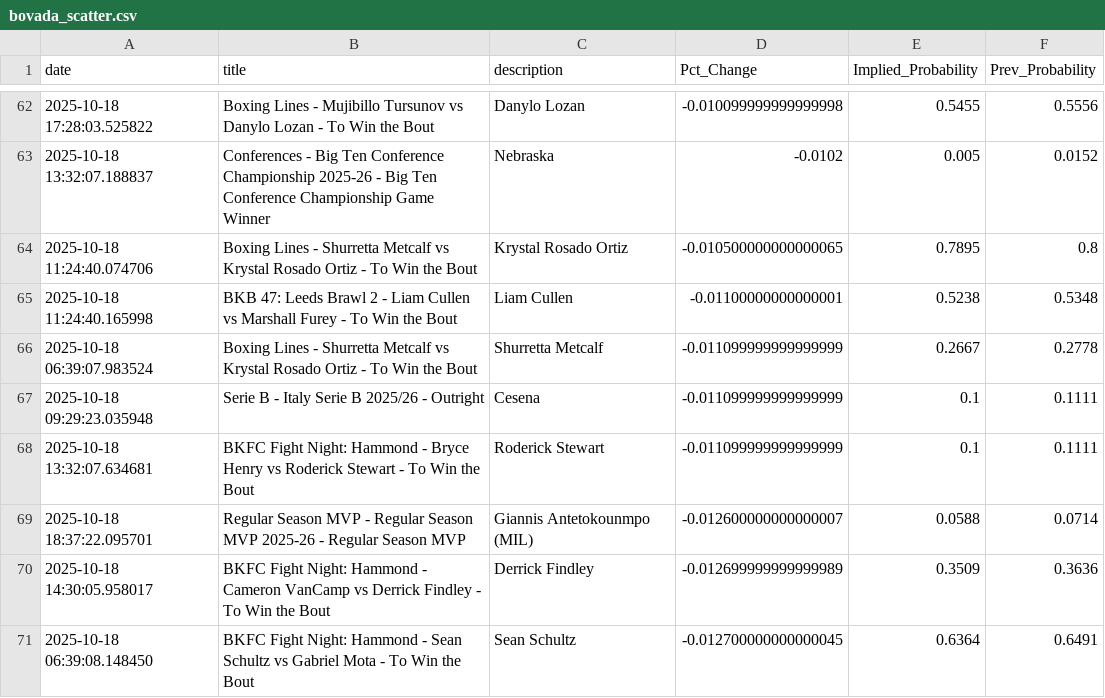
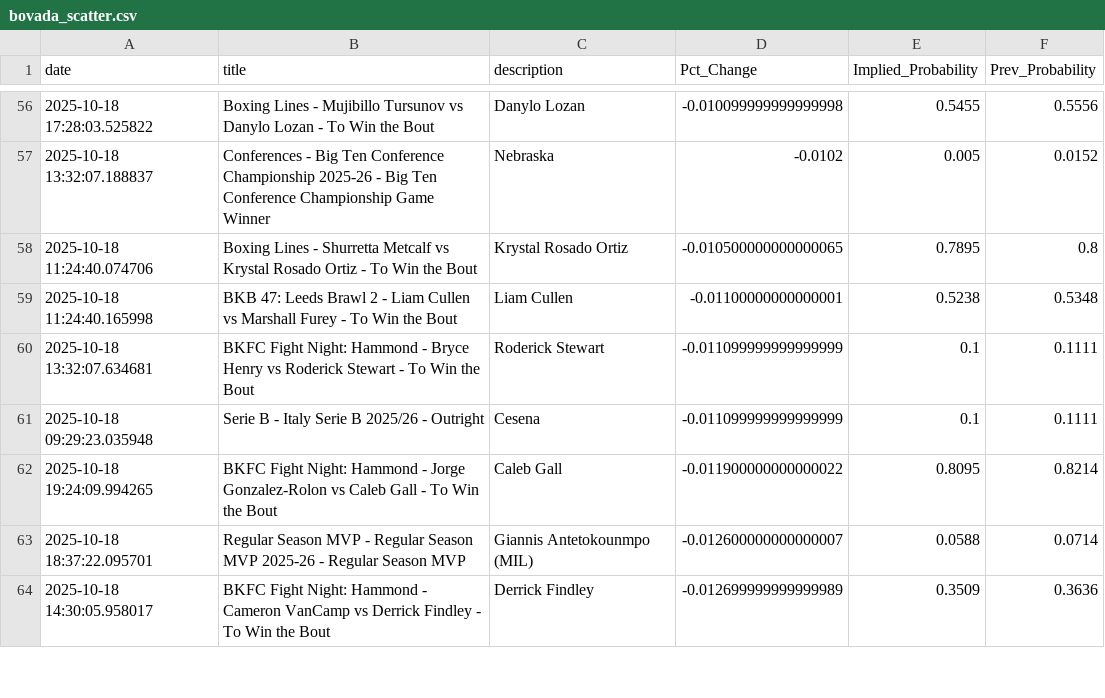
Before and after one commit to aaroncolesmith/bovada_data_1001, a CSV file: data/bovada_scatter.csv, drawn as a sheet; only a part is shown, gaps mark what is left out; the diff covers the shown part only.

```diff
--- a/data/bovada_scatter.csv
+++ b/data/bovada_scatter.csv
@@ -65,7 +59,6 @@ date,title,description,Pct_Change,Implied_Probability,Prev_Probability
 2025-10-18 11:24:40.165998,BKB 47: Leeds Brawl 2 - Liam Cullen vs Marshall Furey - To Win the Bout,Liam Cullen,-0.01100000000000001,0.5238,0.5348
-2025-10-18 06:39:07.983524,Boxing Lines - Shurretta Metcalf vs Krystal Rosado Ortiz - To Win the Bout,Shurretta Metcalf,-0.011099999999999999,0.2667,0.2778
+2025-10-18 13:32:07.634681,BKFC Fight Night: Hammond - Bryce Henry vs Roderick Stewart - To Win the Bout,Roderick Stewart,-0.011099999999999999,0.1,0.1111
 2025-10-18 09:29:23.035948,Serie B - Italy Serie B 2025/26 - Outright,Cesena,-0.011099999999999999,0.1,0.1111
-2025-10-18 13:32:07.634681,BKFC Fight Night: Hammond - Bryce Henry vs Roderick Stewart - To Win the Bout,Roderick Stewart,-0.011099999999999999,0.1,0.1111
+2025-10-18 19:24:09.994265,BKFC Fight Night: Hammond - Jorge Gonzalez-Rolon vs Caleb Gall - To Win the Bout,Caleb Gall,-0.011900000000000022,0.8095,0.8214
 2025-10-18 18:37:22.095701,Regular Season MVP - Regular Season MVP 2025-26 - Regular Season MVP,Giannis Antetokounmpo (MIL),-0.012600000000000007,0.0588,0.0714
 2025-10-18 14:30:05.958017,BKFC Fight Night: Hammond - Cameron VanCamp vs Derrick Findley - To Win the Bout,Derrick Findley,-0.012699999999999989,0.3509,0.3636
-2025-10-18 06:39:08.148450,BKFC Fight Night: Hammond - Sean Schultz vs Gabriel Mota - To Win the Bout,Sean Schultz,-0.012700000000000045,0.6364,0.6491
```
Also changed, not shown: 6 added rows, 17 removed rows, 6 moved rows and 3 edited cells elsewhere in this file, 1 other file.
